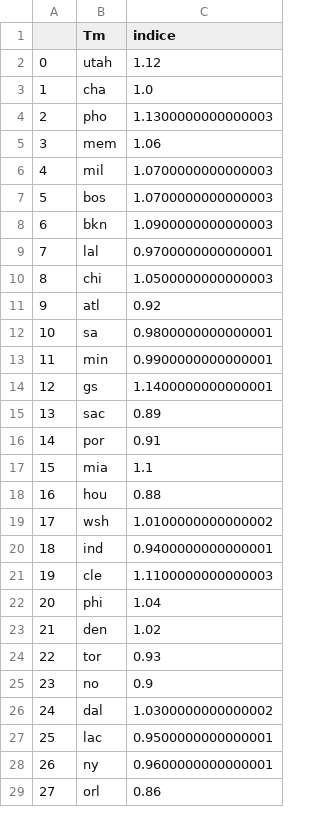
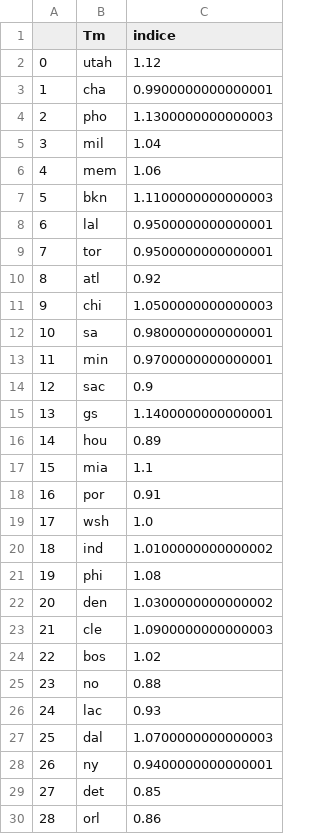
Before and after one commit to BastienChicot/NBApp_streamlit, a CSV file: data/indice_team.csv, drawn as a sheet; only a part is shown; removed rows and columns are numbered as before the commit, all else as after; the diff names each change by its address in the sheet, - before the commit and + after, or states it on an @@ line.

```diff
--- a/data/indice_team.csv
+++ b/data/indice_team.csv
-C3 (indice): 1.0
+C3 (indice): 0.9900000000000001
+row 5: 3 | mil | 1.04
@@ column A renumbered between rows 6 and 30 @@
-row 6: 4 | mil | 1.0700000000000003
-row 7: 5 | bos | 1.0700000000000003
-C7 (indice): 1.0900000000000003
+C7 (indice): 1.1100000000000003
-C8 (indice): 0.9700000000000001
+C8 (indice): 0.9500000000000001
+row 9: 7 | tor | 0.9500000000000001
@@ row 11 moved to row 10: 8 @@
-C13 (indice): 0.9900000000000001
+C13 (indice): 0.9700000000000001
+row 14: 12 | sac | 0.9
-B16 (Tm): sac
+B16 (Tm): hou
-row 18: 16 | hou | 0.88
-C19 (indice): 1.0100000000000002
+C19 (indice): 1.0
-C20 (indice): 0.9400000000000001
+C20 (indice): 1.0100000000000002
-row 21: 19 | cle | 1.1100000000000003
-C21 (indice): 1.04
+C21 (indice): 1.08
-C22 (indice): 1.02
+C22 (indice): 1.0300000000000002
-row 24: 22 | tor | 0.93
+row 23: 21 | cle | 1.0900000000000003
+row 24: 22 | bos | 1.02
-C25 (indice): 0.9
+C25 (indice): 0.88
-row 26: 24 | dal | 1.0300000000000002
-C26 (indice): 0.9500000000000001
+C26 (indice): 0.93
+row 27: 25 | dal | 1.0700000000000003
-C28 (indice): 0.9600000000000001
+C28 (indice): 0.9400000000000001
@@ row 30 moved to row 29: 27 @@
```
Also changed, not shown: Config/coachs.csv, Config/roster.csv, 15 other files.
